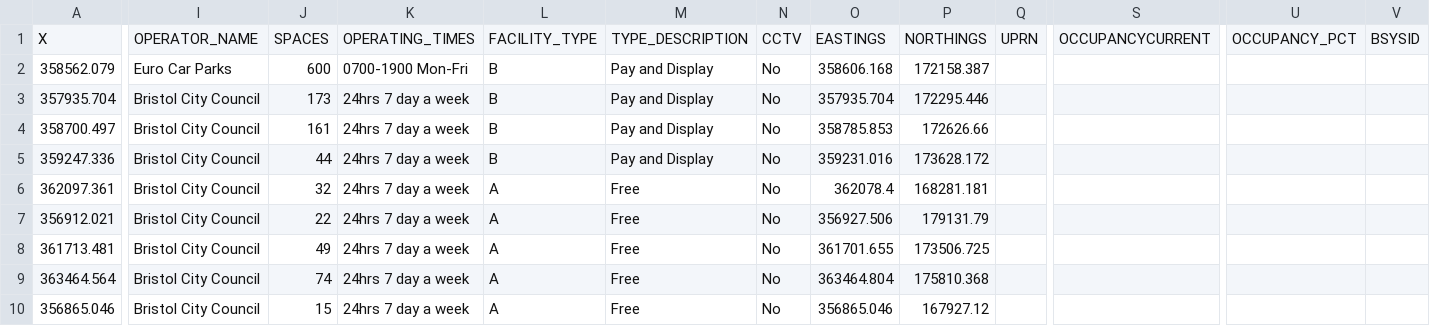
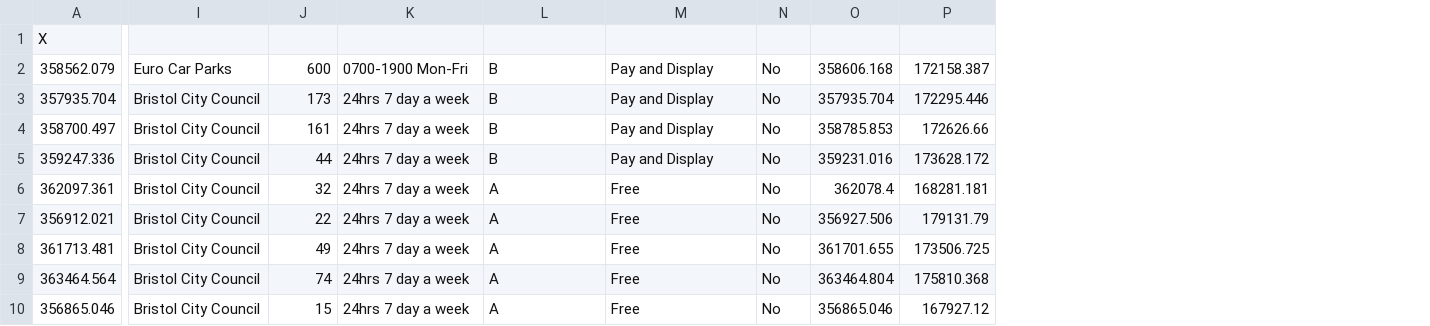
Before and after one commit to LOSERHHHHHHHHHHHHHHHHHH/bristol-carparks, a CSV file: Car_parks.csv, drawn as a sheet; only a part is shown, gaps mark what is left out; removed rows and columns are numbered as before the commit, all else as after; the diff covers the shown part only; the diff names each change by its address in the sheet, - before the commit and + after, or states it on an @@ line.

Commit message:
Update Car_parks.csv

```diff
--- a/Car_parks.csv
+++ b/Car_parks.csv
-column Q, row 1: UPRN
-column S, row 1: OCCUPANCYCURRENT
-column U, row 1: OCCUPANCY_PCT
-column V, row 1: BSYSID
-I1: OPERATOR_NAME
+I1: (empty)
-J1: SPACES
+J1: (empty)
-K1: OPERATING_TIMES
+K1: (empty)
-L1: FACILITY_TYPE
+L1: (empty)
-M1: TYPE_DESCRIPTION
+M1: (empty)
-N1: CCTV
+N1: (empty)
-O1: EASTINGS
+O1: (empty)
-P1: NORTHINGS
+P1: (empty)
```
Also changed, not shown: 2 added columns and 2 edited cells elsewhere in this file.
